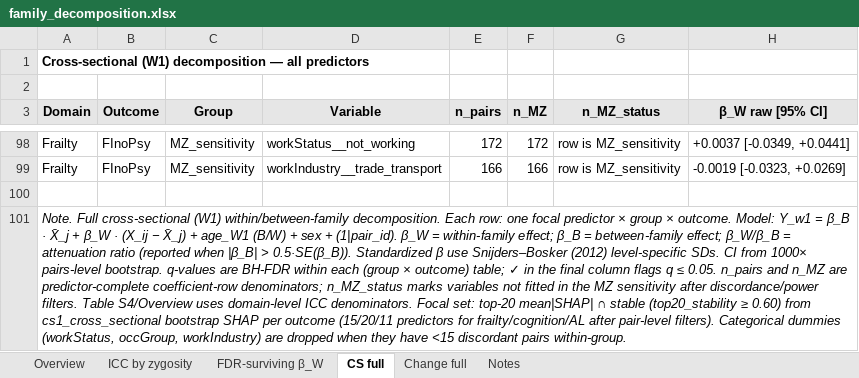
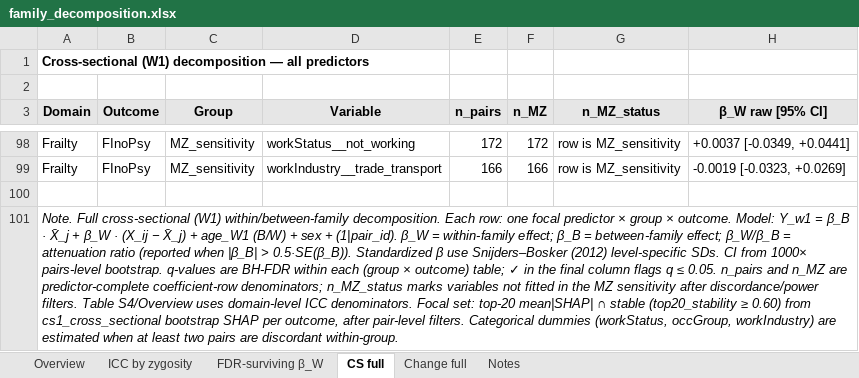
Before and after one commit to PsychoSocCorrelate/psychosoccorrelate.github.io, an Excel workbook: files/family_decomposition.xlsx, sheet CS full, drawn as a sheet; only a part is shown, gaps mark what is left out; values as stored, in another font and other column widths than the file's, no borders; the diff names each change by its address in the sheet, - before the commit and + after, or states it on an @@ line.

```diff
--- a/files/family_decomposition.xlsx (sheet CS full)
+++ b/files/family_decomposition.xlsx (sheet CS full)
-A101 (Domain): …SHAP per outcome (15/20/11 predictors for frailty/cognition/AL after pair-level filters). Categorical dummies (workStatus, occGroup, workIndustry) are dropped when they have <15 discordant pairs within-group.
+A101 (Domain): …SHAP per outcome, after pair-level filters. Categorical dummies (workStatus, occGroup, workIndustry) are estimated when at least two pairs are discordant within-group.
```
Also changed, not shown: sheet Notes, sheet ICC by zygosity, sheet Overview, sheet FDR-surviving β_W, sheet Change full, 4 other files.
